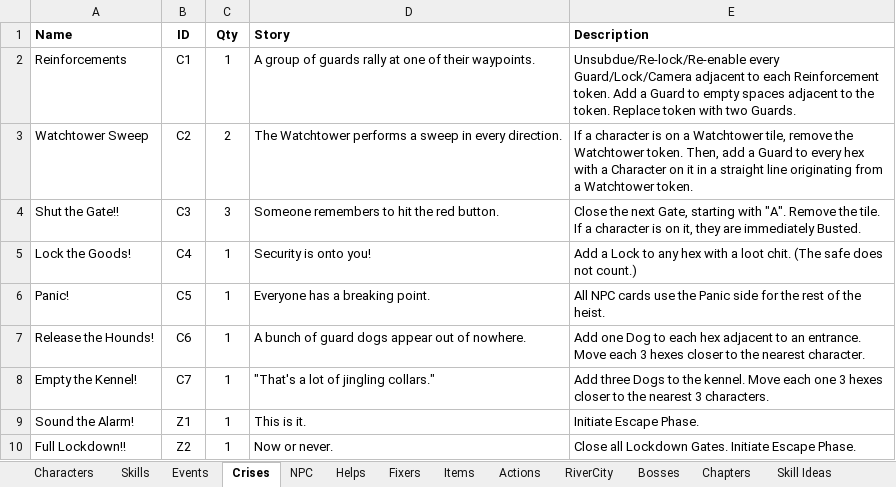
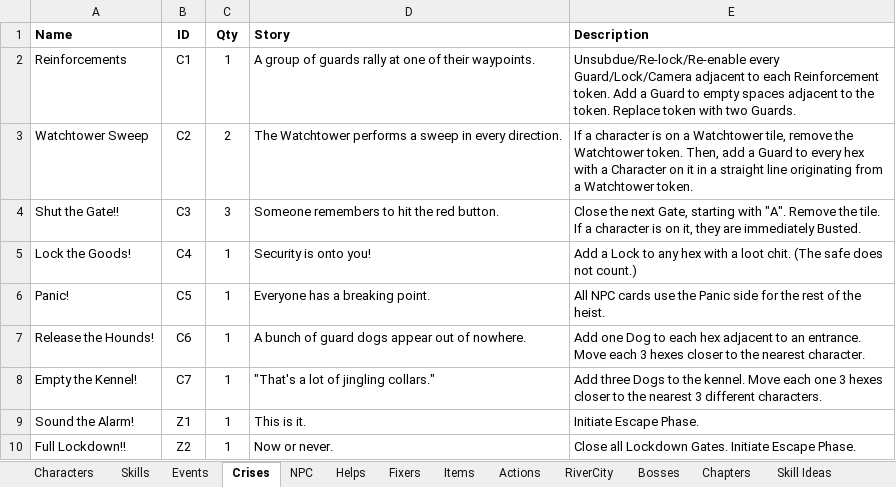
Before and after one commit to andymeneely/project-timber-wolf, an Excel workbook: data/data.xlsx, sheet Crises, drawn as a sheet; values as stored, in another font and other column widths than the file's, no borders; the diff names each change by its address in the sheet, - before the commit and + after, or states it on an @@ line.

```diff
--- a/data/data.xlsx (sheet Crises)
+++ b/data/data.xlsx (sheet Crises)
-E8 (Description): …nearest 3 characters.
+E8 (Description): …nearest 3 different characters.
```
Also changed, not shown: sheet RiverCity, 3 other files.
